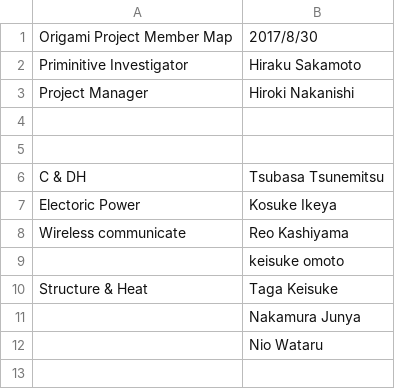
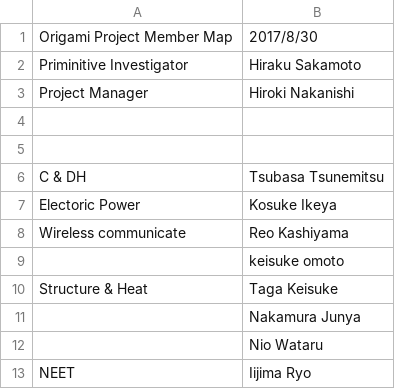
Before and after one commit to OrigamiSat1Project/Practice, a CSV file: member.csv, drawn as a sheet.

Commit message:
Add name 'iijima'

```diff
--- a/member.csv
+++ b/member.csv
@@ -12 +12,2 @@ Structure & Heat, Taga Keisuke
 ,Nio Wataru
+NEET,Iijima Ryo
```
